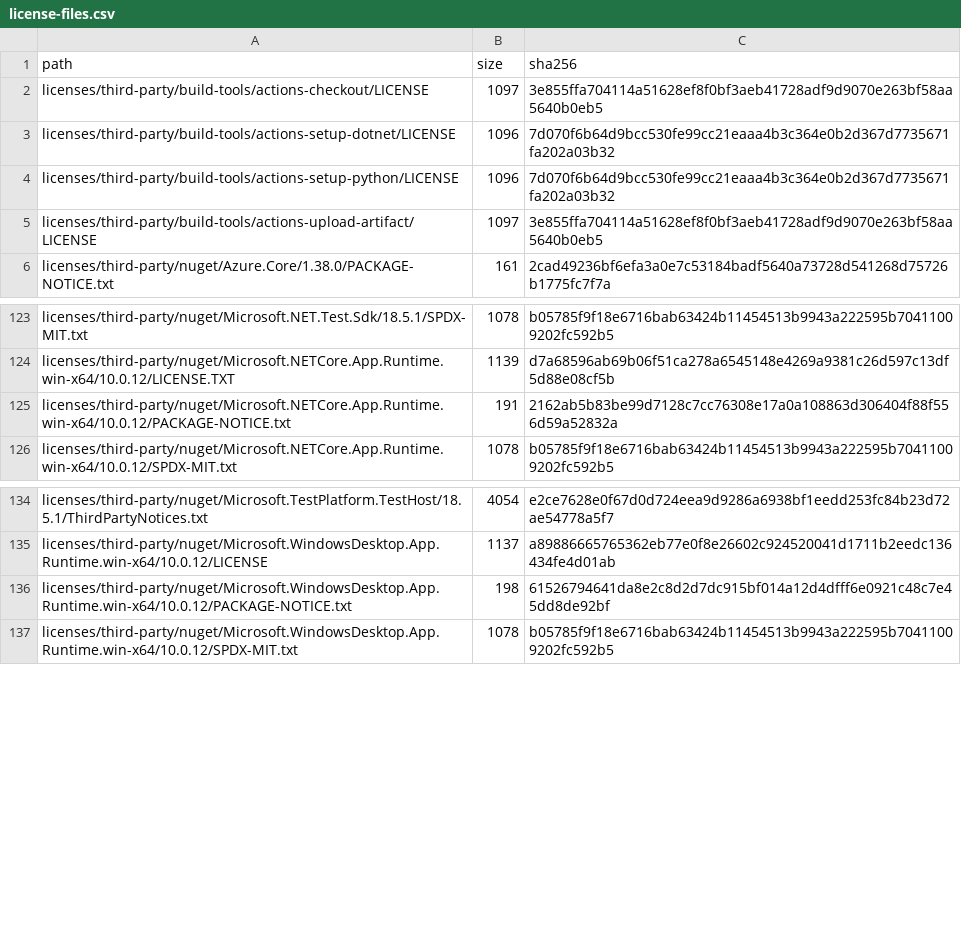
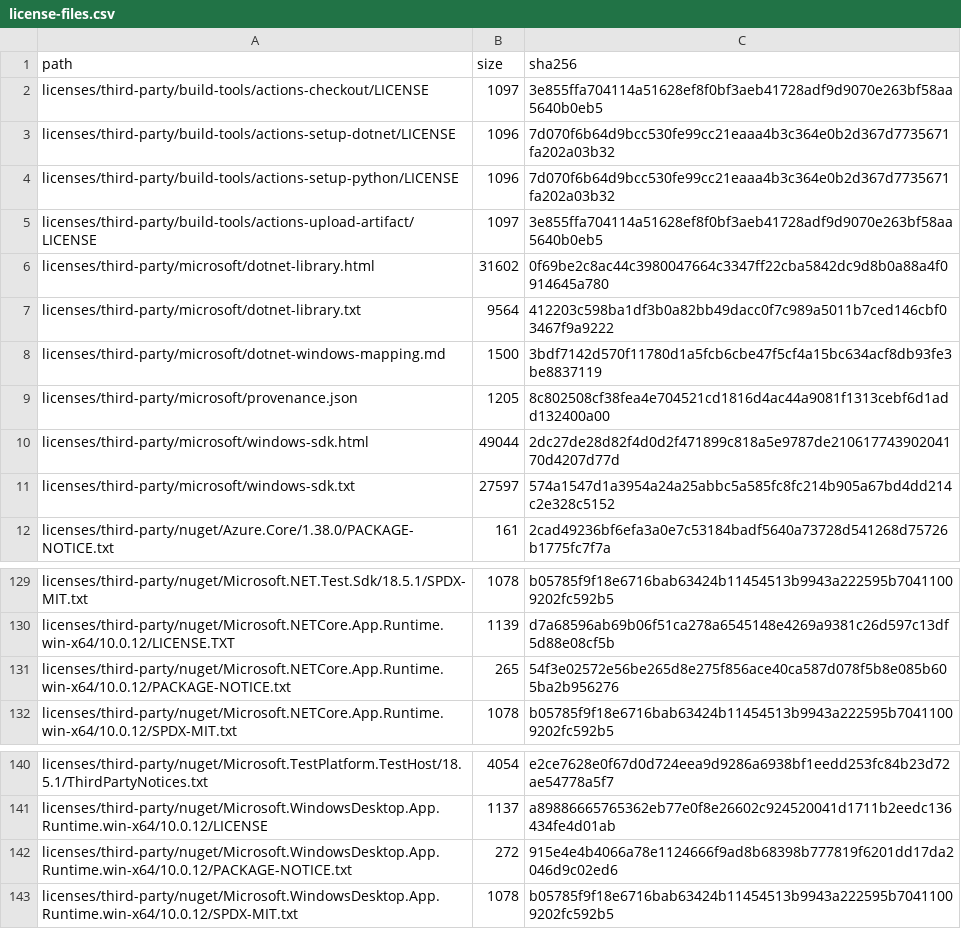
Before and after one commit to bugtesterdani/Testumgebung, a CSV file: docs/licensing/license-files.csv, drawn as a sheet; only a part is shown, gaps mark what is left out.

Commit message:
Prepare public distribution with Microsoft runtime terms and source assets

```diff
--- a/docs/licensing/license-files.csv
+++ b/docs/licensing/license-files.csv
@@ -5,2 +5,8 @@ licenses/third-party/build-tools/actions-setup-python/LICENSE,1096,7d070f6b64d9b
 licenses/third-party/build-tools/actions-upload-artifact/LICENSE,1097,3e855ffa704114a51628ef8f0bf3aeb41728adf9d9070e263bf58aa5640b0eb5
+licenses/third-party/microsoft/dotnet-library.html,31602,0f69be2c8ac44c3980047664c3347ff22cba5842dc9d8b0a88a4f0914645a780
+licenses/third-party/microsoft/dotnet-library.txt,9564,412203c598ba1df3b0a82bb49dacc0f7c989a5011b7ced146cbf03467f9a9222
+licenses/third-party/microsoft/dotnet-windows-mapping.md,1500,3bdf7142d570f11780d1a5fcb6cbe47f5cf4a15bc634acf8db93fe3be8837119
+licenses/third-party/microsoft/provenance.json,1205,8c802508cf38fea4e704521cd1816d4ac44a9081f1313cebf6d1add132400a00
+licenses/third-party/microsoft/windows-sdk.html,49044,2dc27de28d82f4d0d2f471899c818a5e9787de21061774390204170d4207d77d
+licenses/third-party/microsoft/windows-sdk.txt,27597,574a1547d1a3954a24a25abbc5a585fc8fc214b905a67bd4dd214c2e328c5152
 licenses/third-party/nuget/Azure.Core/1.38.0/PACKAGE-NOTICE.txt,161,2cad49236bf6efa3a0e7c53184badf5640a73728d541268d75726b1775fc7f7a
@@ -124,3 +130,3 @@ licenses/third-party/nuget/Microsoft.NET.Test.Sdk/18.5.1/SPDX-MIT.txt,1078,b0578
 licenses/third-party/nuget/Microsoft.NETCore.App.Runtime.win-x64/10.0.12/LICENSE.TXT,1139,d7a68596ab69b06f51ca278a6545148e4269a9381c26d597c13df5d88e08cf5b
-licenses/third-party/nuget/Microsoft.NETCore.App.Runtime.win-x64/10.0.12/PACKAGE-NOTICE.txt,191,2162ab5b83be99d7128c7cc76308e17a0a108863d306404f88f556d59a52832a
+licenses/third-party/nuget/Microsoft.NETCore.App.Runtime.win-x64/10.0.12/PACKAGE-NOTICE.txt,265,54f3e02572e56be265d8e275f856ace40ca587d078f5b8e085b605ba2b956276
 licenses/third-party/nuget/Microsoft.NETCore.App.Runtime.win-x64/10.0.12/SPDX-MIT.txt,1078,b05785f9f18e6716bab63424b11454513b9943a222595b70411009202fc592b5
@@ -135,3 +141,3 @@ licenses/third-party/nuget/Microsoft.TestPlatform.TestHost/18.5.1/ThirdPartyNoti
 licenses/third-party/nuget/Microsoft.WindowsDesktop.App.Runtime.win-x64/10.0.12/LICENSE,1137,a89886665765362eb77e0f8e26602c924520041d1711b2eedc136434fe4d01ab
-licenses/third-party/nuget/Microsoft.WindowsDesktop.App.Runtime.win-x64/10.0.12/PACKAGE-NOTICE.txt,198,61526794641da8e2c8d2d7dc915bf014a12d4dfff6e0921c48c7e45dd8de92bf
+licenses/third-party/nuget/Microsoft.WindowsDesktop.App.Runtime.win-x64/10.0.12/PACKAGE-NOTICE.txt,272,915e4e4b4066a78e1124666f9ad8b68398b777819f6201dd17da2046d9c02ed6
 licenses/third-party/nuget/Microsoft.WindowsDesktop.App.Runtime.win-x64/10.0.12/SPDX-MIT.txt,1078,b05785f9f18e6716bab63424b11454513b9943a222595b70411009202fc592b5
```
Also changed, not shown: docs/licensing/binaries.csv, docs/licensing/nuget.csv, 33 other files.
